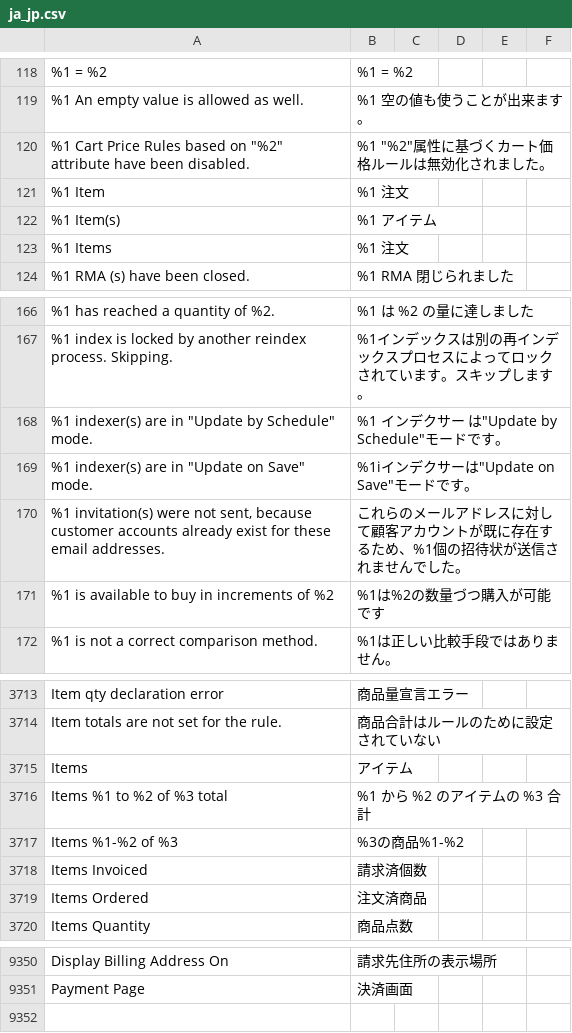
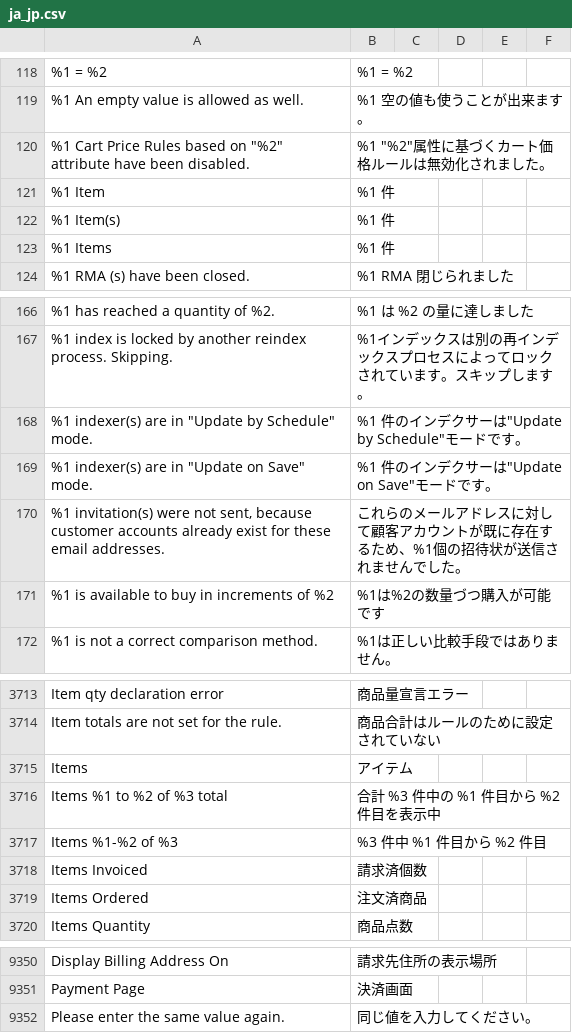
Before and after one commit to MisakiKitajima/m2-japaneselocale, a CSV file: ja_jp.csv, drawn as a sheet; only a part is shown, gaps mark what is left out; the diff names each change by its address in the sheet, - before the commit and + after, or states it on an @@ line.

```diff
--- a/ja_jp.csv
+++ b/ja_jp.csv
-B121: %1 注文
+B121: %1 件
-B122: %1 アイテム
+B122: %1 件
-B123: %1 注文
+B123: %1 件
-B168: %1 インデクサー は"Update by Schedule"モードです。
+B168: %1 件のインデクサーは"Update by Schedule"モードです。
-B169: %1iインデクサーは"Update on Save"モードです。
+B169: %1 件のインデクサーは"Update on Save"モードです。
-B3716: %1 から %2 のアイテムの %3 合計
+B3716: 合計 %3 件中の %1 件目から %2 件目を表示中
-B3717: %3の商品%1-%2
+B3717: %3 件中 %1 件目から %2 件目
+row 9352: Please enter the same value again. | 同じ値を入力してください。
```
Also changed, not shown: 1 other file.
